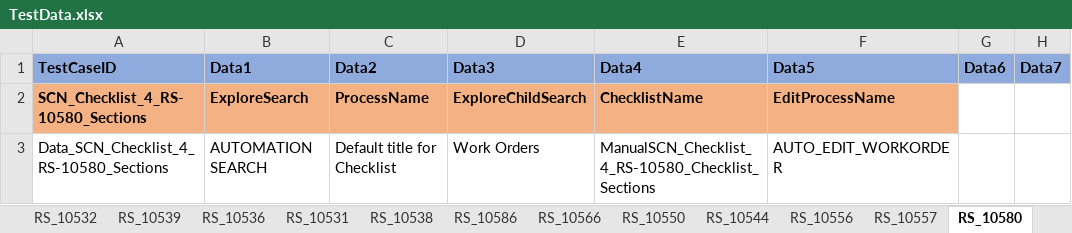
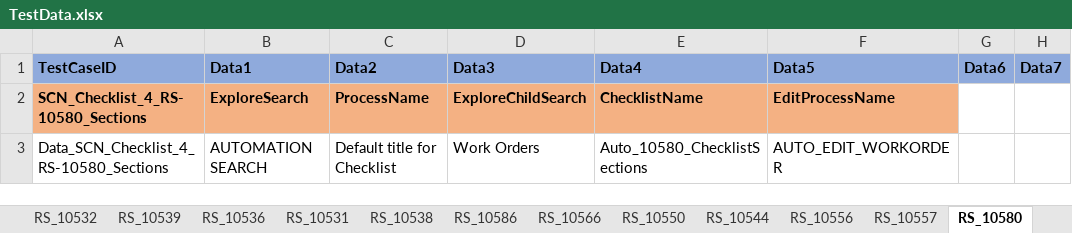
Before and after one commit to svmx-amresh-kumar/SVMX_Catalyst, an Excel workbook: fsaautomation/resources/TestData.xlsx, sheet RS_10580, drawn as a sheet; only a part is shown; values as stored, in another font and other column widths than the file's, no borders; the diff names each change by its address in the sheet, - before the commit and + after, or states it on an @@ line.

Commit message:
updated checklist process names

```diff
--- a/fsaautomation/resources/TestData.xlsx (sheet RS_10580)
+++ b/fsaautomation/resources/TestData.xlsx (sheet RS_10580)
-E3 (Data4): ManualSCN_Checklist_4_RS-10580_Checklist_Sections
+E3 (Data4): Auto_10580_ChecklistSections
```
Also changed, not shown: sheet RS_10585, sheet RS_10579.
